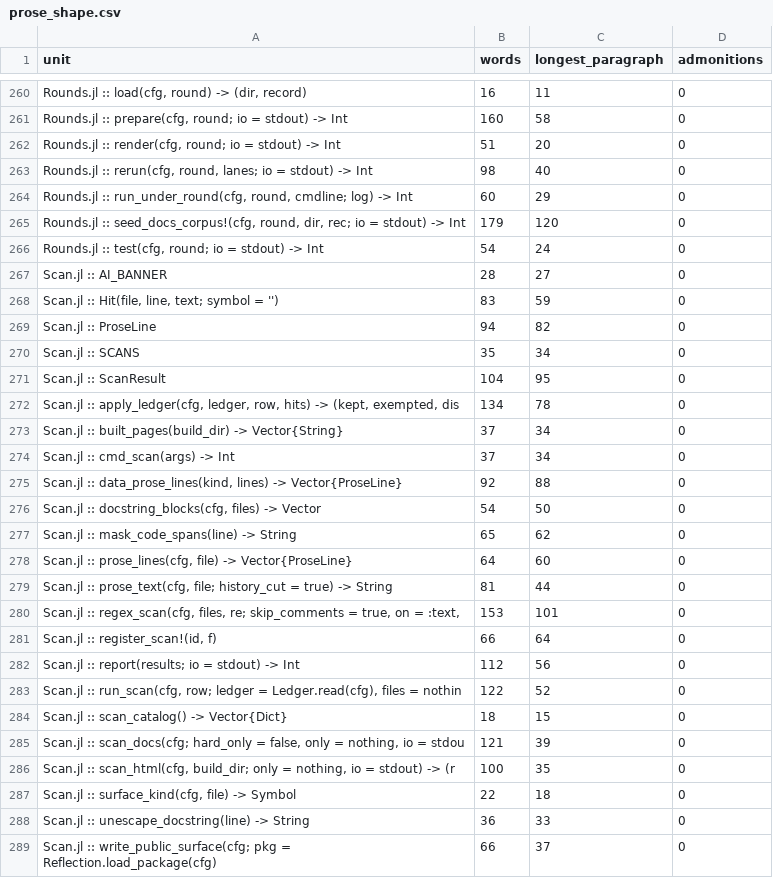
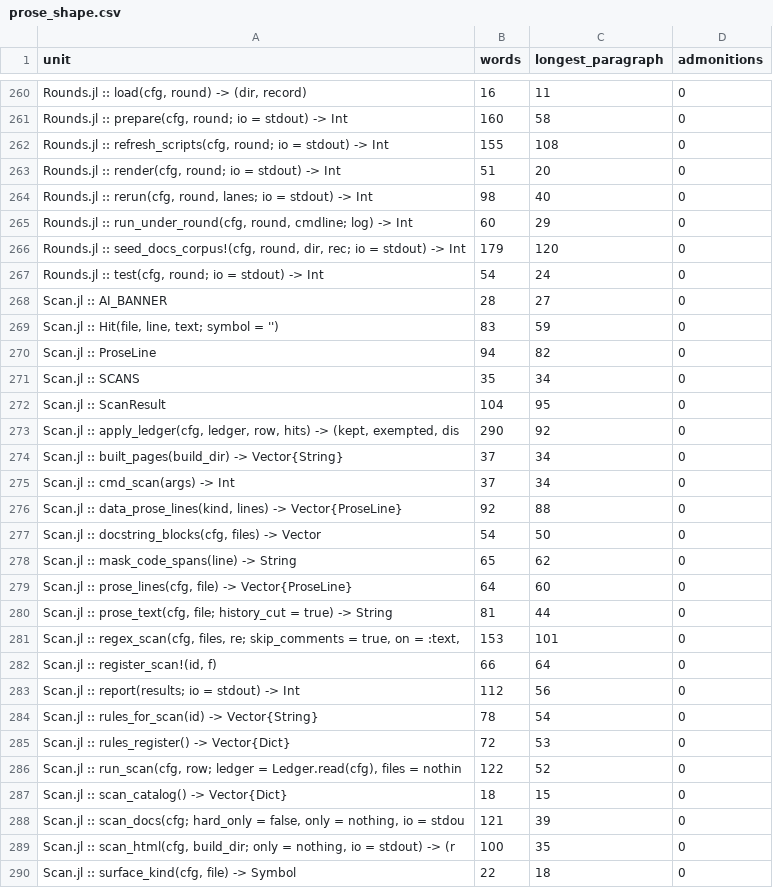
Before and after one commit to GrigorySarnitsky/GBGCodingTools.jl, a CSV file: docs/prose_shape.csv, drawn as a sheet; only a part is shown, gaps mark what is left out; the shorter side is filled out with more unchanged rows.

```diff
--- a/docs/prose_shape.csv
+++ b/docs/prose_shape.csv
@@ -261,2 +261,3 @@ unit,words,longest_paragraph,admonitions
 "Rounds.jl :: prepare(cfg, round; io = stdout) -> Int",160,58,0
+"Rounds.jl :: refresh_scripts(cfg, round; io = stdout) -> Int",155,108,0
 "Rounds.jl :: render(cfg, round; io = stdout) -> Int",51,20,0
@@ -271,3 +272,3 @@ unit,words,longest_paragraph,admonitions
 "Scan.jl :: ScanResult",104,95,0
-"Scan.jl :: apply_ledger(cfg, ledger, row, hits) -> (kept, exempted, dis",134,78,0
+"Scan.jl :: apply_ledger(cfg, ledger, row, hits) -> (kept, exempted, dis",290,92,0
 "Scan.jl :: built_pages(build_dir) -> Vector{String}",37,34,0
@@ -282,2 +283,4 @@ unit,words,longest_paragraph,admonitions
 "Scan.jl :: report(results; io = stdout) -> Int",112,56,0
+"Scan.jl :: rules_for_scan(id) -> Vector{String}",78,54,0
+"Scan.jl :: rules_register() -> Vector{Dict}",72,53,0
 "Scan.jl :: run_scan(cfg, row; ledger = Ledger.read(cfg), files = nothin",122,52,0
```
